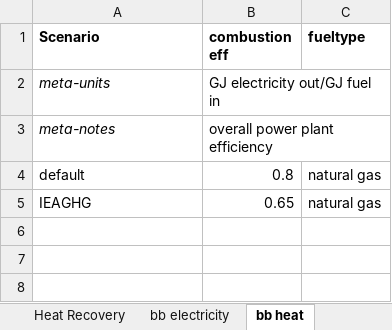
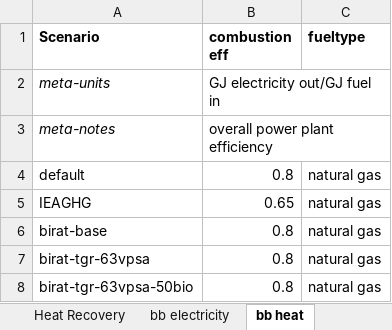
Before and after one commit to concoctions/BlackBlox, an Excel workbook: data/shared/energy_var.xlsx, sheet bb heat, drawn as a sheet; values as stored, in another font and other column widths than the file's, no borders; the diff names each change by its address in the sheet, - before the commit and + after, or states it on an @@ line.

Commit message:
birat 2010-based steel scenarios and factories upstream fuel units CCS units squashed bugs in flow naming

```diff
--- a/data/shared/energy_var.xlsx (sheet bb heat)
+++ b/data/shared/energy_var.xlsx (sheet bb heat)
+row 6: birat-base | 0.8 | natural gas
+row 7: birat-tgr-63vpsa | 0.8 | natural gas
+row 8: birat-tgr-63vpsa-50bio | 0.8 | natural gas
```
Also changed, not shown: sheet bb electricity, other sheet tabs, data/shared/CCS_calc.xlsx, data/shared/CCS_var.xlsx, 9 other files.
